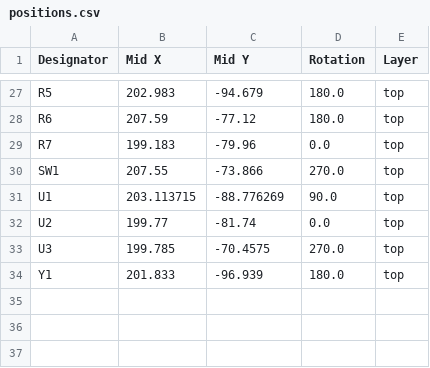
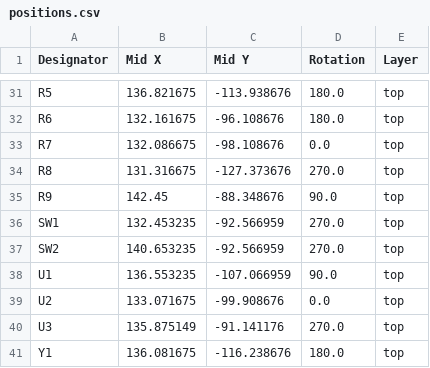
Before and after one commit to Stempell/StemBerry-2040, a CSV file: production/positions.csv, drawn as a sheet; only a part is shown, gaps mark what is left out; addresses are those after the commit; the diff covers the shown part only; the diff names each change by its address in the sheet, - before the commit and + after, or states it on an @@ line.

```diff
--- a/production/positions.csv
+++ b/production/positions.csv
-B31 (Mid X): 202.983
+B31 (Mid X): 136.821675
-C31 (Mid Y): -94.679
+C31 (Mid Y): -113.938676
-B32 (Mid X): 207.59
+B32 (Mid X): 132.161675
-C32 (Mid Y): -77.12
+C32 (Mid Y): -96.108676
-B33 (Mid X): 199.183
+B33 (Mid X): 132.086675
-C33 (Mid Y): -79.96
+C33 (Mid Y): -98.108676
+row 34: R8 | 131.316675 | -127.373676 | 270.0 | top
+row 35: R9 | 142.45 | -88.348676 | 90.0 | top
-B36 (Mid X): 207.55
+B36 (Mid X): 132.453235
-C36 (Mid Y): -73.866
+C36 (Mid Y): -92.566959
+row 37: SW2 | 140.653235 | -92.566959 | 270.0 | top
-B38 (Mid X): 203.113715
+B38 (Mid X): 136.553235
-C38 (Mid Y): -88.776269
+C38 (Mid Y): -107.066959
-B39 (Mid X): 199.77
+B39 (Mid X): 133.071675
-C39 (Mid Y): -81.74
+C39 (Mid Y): -99.908676
-B40 (Mid X): 199.785
+B40 (Mid X): 135.875149
-C40 (Mid Y): -70.4575
+C40 (Mid Y): -91.141176
-B41 (Mid X): 201.833
+B41 (Mid X): 136.081675
-C41 (Mid Y): -96.939
+C41 (Mid Y): -116.238676
```
Also changed, not shown: 4 added rows and 61 edited cells elsewhere in this file, production/bom.csv, 14 other files.
